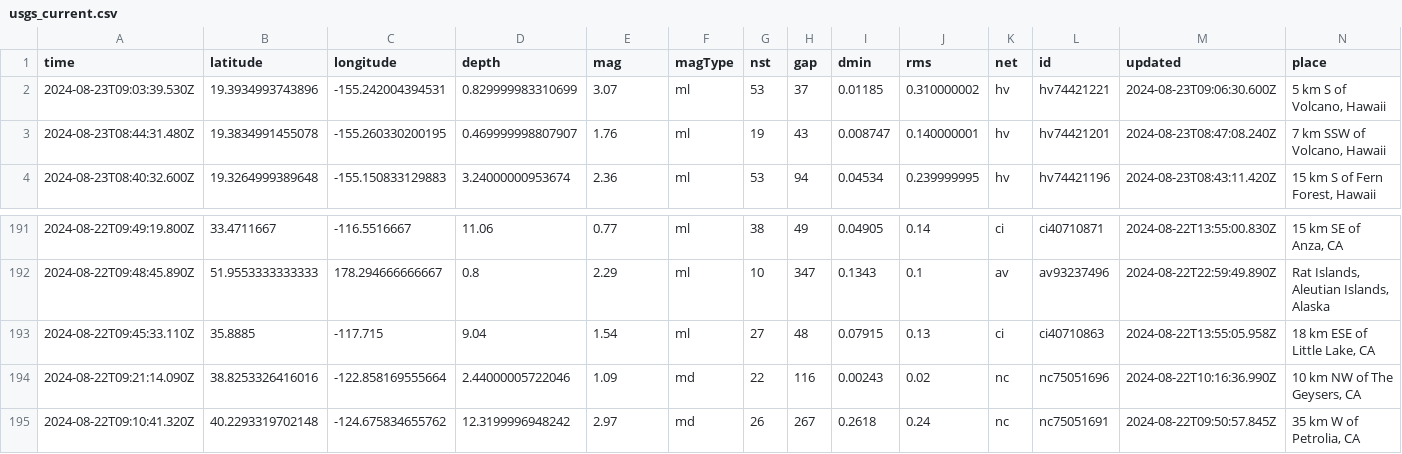
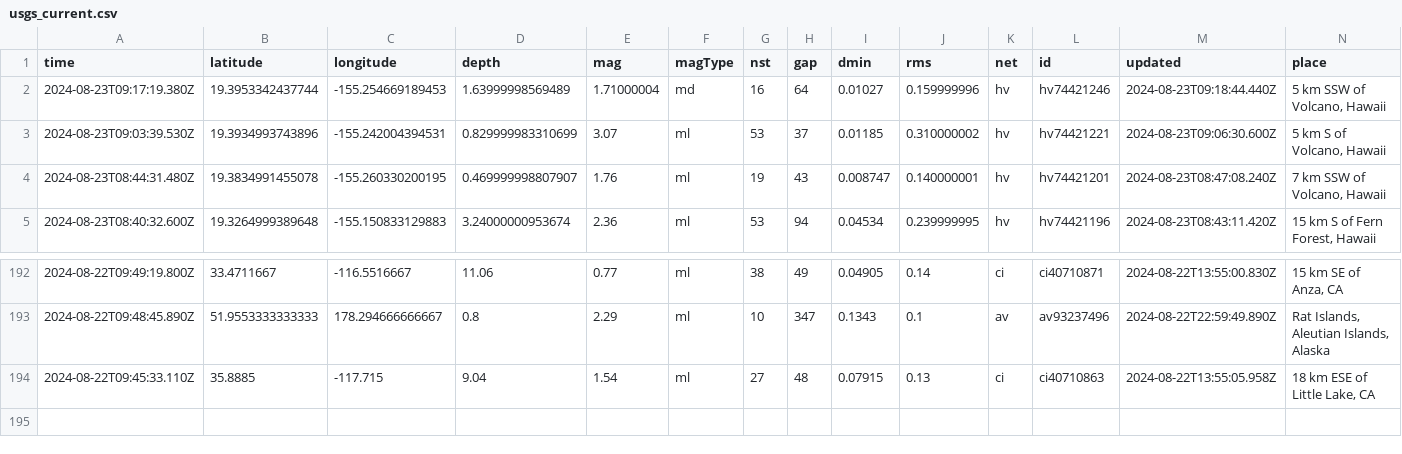
Before and after one commit to abhjtbhrli/nicar22-github-actions, a CSV file: usgs_current.csv, drawn as a sheet; only a part is shown, gaps mark what is left out; removed rows and columns are numbered as before the commit, all else as after; rows hold the shown columns only; the diff names each change by its address in the sheet, - before the commit and + after, or states it on an @@ line.

```diff
--- a/usgs_current.csv
+++ b/usgs_current.csv
+row 2: 2024-08-23T09:17:19.380Z | 19.3953342437744 | -155.254669189453 | 1.63999998569489 | 1.71000004 | md | 16 | 64 | 0.01027 | 0.159999996 | hv | hv74421246 | 2024-08-23T09:18:44.440Z | 5 km SSW of Volcano, Hawaii
-row 194: 2024-08-22T09:21:14.090Z | 38.8253326416016 | -122.858169555664 | 2.44000005722046 | 1.09 | md | 22 | 116 | 0.00243 | 0.02 | nc | nc75051696 | 2024-08-22T10:16:36.990Z | 10 km NW of The Geysers, CA
-row 195: 2024-08-22T09:10:41.320Z | 40.2293319702148 | -124.675834655762 | 12.3199996948242 | 2.97 | md | 26 | 267 | 0.2618 | 0.24 | nc | nc75051691 | 2024-08-22T09:50:57.845Z | 35 km W of Petrolia, CA
```
Also changed, not shown: 1 other file.
